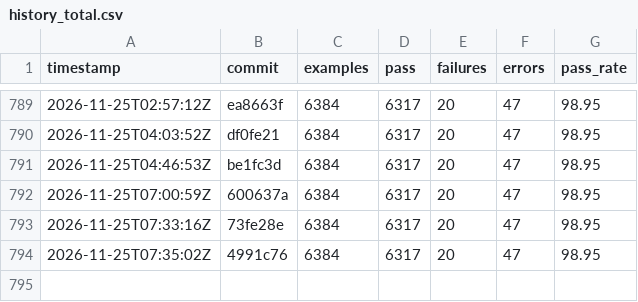
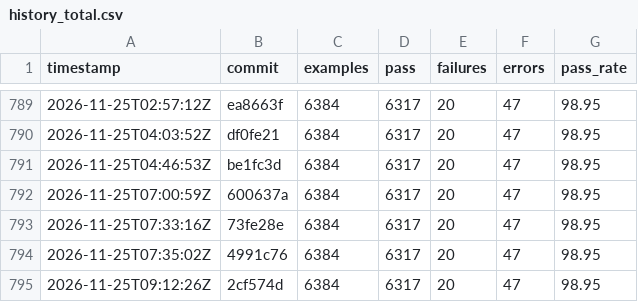
Before and after one commit to sisshiki1969/monoruby, a CSV file: library/data/history_total.csv, drawn as a sheet; only a part is shown, gaps mark what is left out; the diff names each change by its address in the sheet, - before the commit and + after, or states it on an @@ line.

```diff
--- a/library/data/history_total.csv
+++ b/library/data/history_total.csv
+row 795: 2026-11-25T09:12:26Z | 2cf574d | 6384 | 6317 | 20 | 47 | 98.95
```
Also changed, not shown: 2 other files.
